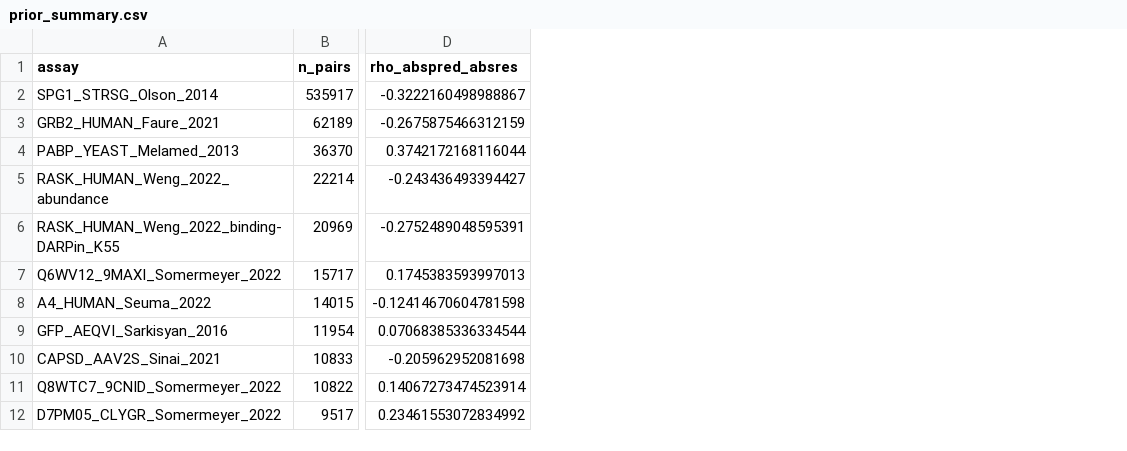
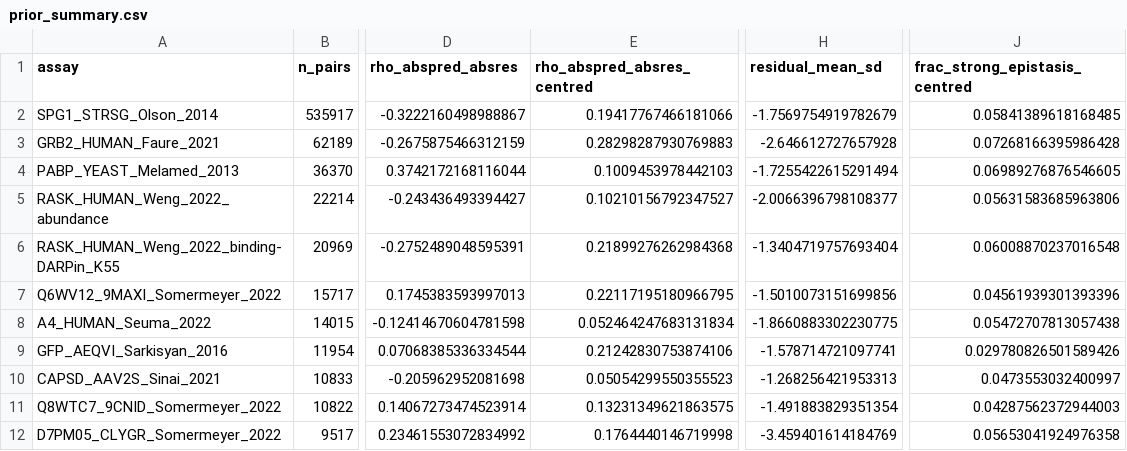
Before and after one commit to Qwuantabee/epistasis-ceiling, a CSV file: results/prior_summary.csv, drawn as a sheet; only a part is shown, gaps mark what is left out; the diff names each change by its address in the sheet, - before the commit and + after, or states it on an @@ line.

```diff
--- a/results/prior_summary.csv
+++ b/results/prior_summary.csv
+column E (rho_abspred_absres_centred), rows 2-12: 0.19417767466181066 | 0.28298287930769883 | 0.1009453978442103 | 0.10210156792347527 | 0.21899276262984368 | 0.22117195180966795 | 0.052464247683131834 | 0.21242830753874106 | 0.05054299550355523 | 0.13231349621863575 | 0.1764440146719998
+column H (residual_mean_sd), rows 2-12: -1.7569754919782679 | -2.646612727657928 | -1.7255422615291494 | -2.0066396798108377 | -1.3404719757693404 | -1.5010073151699856 | -1.8660883302230775 | -1.578714721097741 | -1.268256421953313 | -1.491883829351354 | -3.459401614184769
+column J (frac_strong_epistasis_centred), rows 2-12: 0.05841389618168485 | 0.07268166395986428 | 0.06989276876546605 | 0.05631583685963806 | 0.06008870237016548 | 0.04561939301393396 | 0.05472707813057438 | 0.029780826501589426 | 0.0473553032400997 | 0.04287562372944003 | 0.05653041924976358
```
Also changed, not shown: 18 other files.
